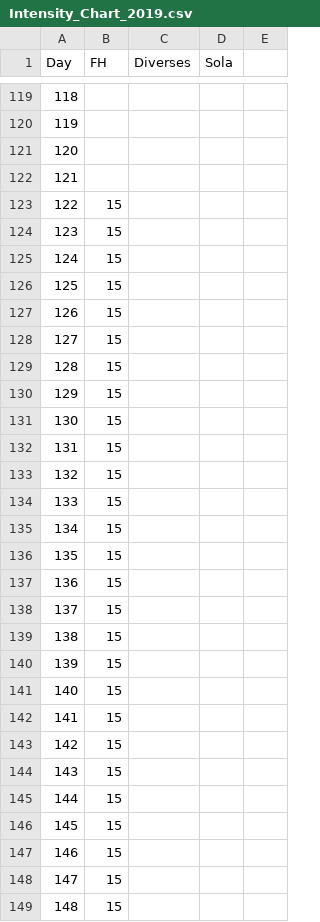
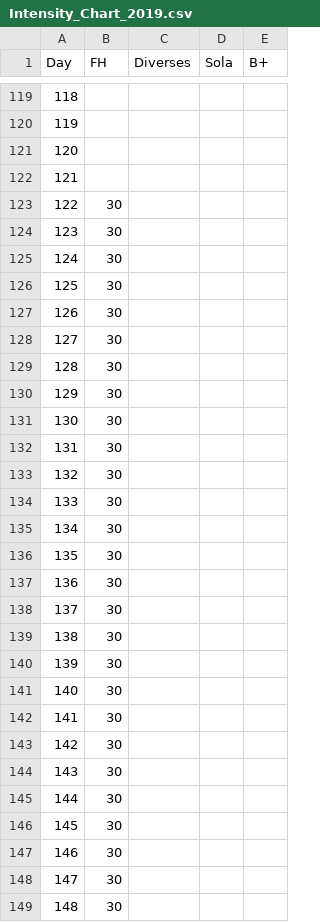
Before and after one commit to shoedler/my-projects, a CSV file: APP.Intensity.p5.js/Intensity_Chart_2019.csv, drawn as a sheet; only a part is shown, gaps mark what is left out; the diff covers the shown part only.

```diff
--- a/APP.Intensity.p5.js/Intensity_Chart_2019.csv
+++ b/APP.Intensity.p5.js/Intensity_Chart_2019.csv
@@ -1 +1 @@
-Day;FH;Diverses;Sola;;;;;;;;;;;;;;;;;;
+Day;FH;Diverses;Sola;B+;;;;;;;;;;;;;;;;;
@@ -122,28 +122,28 @@ Day;FH;Diverses;Sola;;;;;;;;;;;;;;;;;;
 121;;;;;;;;;;;;;;;;;;;;;
-122;15;;;;;;;;;;;;;;;;;;;;
-123;15;;;;;;;;;;;;;;;;;;;;
-124;15;;;;;;;;;;;;;;;;;;;;
-125;15;;;;;;;;;;;;;;;;;;;;
-126;15;;;;;;;;;;;;;;;;;;;;
-127;15;;;;;;;;;;;;;;;;;;;;
-128;15;;;;;;;;;;;;;;;;;;;;
-129;15;;;;;;;;;;;;;;;;;;;;
-130;15;;;;;;;;;;;;;;;;;;;;
-131;15;;;;;;;;;;;;;;;;;;;;
-132;15;;;;;;;;;;;;;;;;;;;;
-133;15;;;;;;;;;;;;;;;;;;;;
-134;15;;;;;;;;;;;;;;;;;;;;
-135;15;;;;;;;;;;;;;;;;;;;;
-136;15;;;;;;;;;;;;;;;;;;;;
-137;15;;;;;;;;;;;;;;;;;;;;
-138;15;;;;;;;;;;;;;;;;;;;;
-139;15;;;;;;;;;;;;;;;;;;;;
-140;15;;;;;;;;;;;;;;;;;;;;
-141;15;;;;;;;;;;;;;;;;;;;;
-142;15;;;;;;;;;;;;;;;;;;;;
-143;15;;;;;;;;;;;;;;;;;;;;
-144;15;;;;;;;;;;;;;;;;;;;;
-145;15;;;;;;;;;;;;;;;;;;;;
-146;15;;;;;;;;;;;;;;;;;;;;
-147;15;;;;;;;;;;;;;;;;;;;;
-148;15;;;;;;;;;;;;;;;;;;;;
+122;30;;;;;;;;;;;;;;;;;;;;
+123;30;;;;;;;;;;;;;;;;;;;;
+124;30;;;;;;;;;;;;;;;;;;;;
+125;30;;;;;;;;;;;;;;;;;;;;
+126;30;;;;;;;;;;;;;;;;;;;;
+127;30;;;;;;;;;;;;;;;;;;;;
+128;30;;;;;;;;;;;;;;;;;;;;
+129;30;;;;;;;;;;;;;;;;;;;;
+130;30;;;;;;;;;;;;;;;;;;;;
+131;30;;;;;;;;;;;;;;;;;;;;
+132;30;;;;;;;;;;;;;;;;;;;;
+133;30;;;;;;;;;;;;;;;;;;;;
+134;30;;;;;;;;;;;;;;;;;;;;
+135;30;;;;;;;;;;;;;;;;;;;;
+136;30;;;;;;;;;;;;;;;;;;;;
+137;30;;;;;;;;;;;;;;;;;;;;
+138;30;;;;;;;;;;;;;;;;;;;;
+139;30;;;;;;;;;;;;;;;;;;;;
+140;30;;;;;;;;;;;;;;;;;;;;
+141;30;;;;;;;;;;;;;;;;;;;;
+142;30;;;;;;;;;;;;;;;;;;;;
+143;30;;;;;;;;;;;;;;;;;;;;
+144;30;;;;;;;;;;;;;;;;;;;;
+145;30;;;;;;;;;;;;;;;;;;;;
+146;30;;;;;;;;;;;;;;;;;;;;
+147;30;;;;;;;;;;;;;;;;;;;;
+148;30;;;;;;;;;;;;;;;;;;;;
```
Also changed, not shown: 75 edited cells elsewhere in this file, 4 other files.
